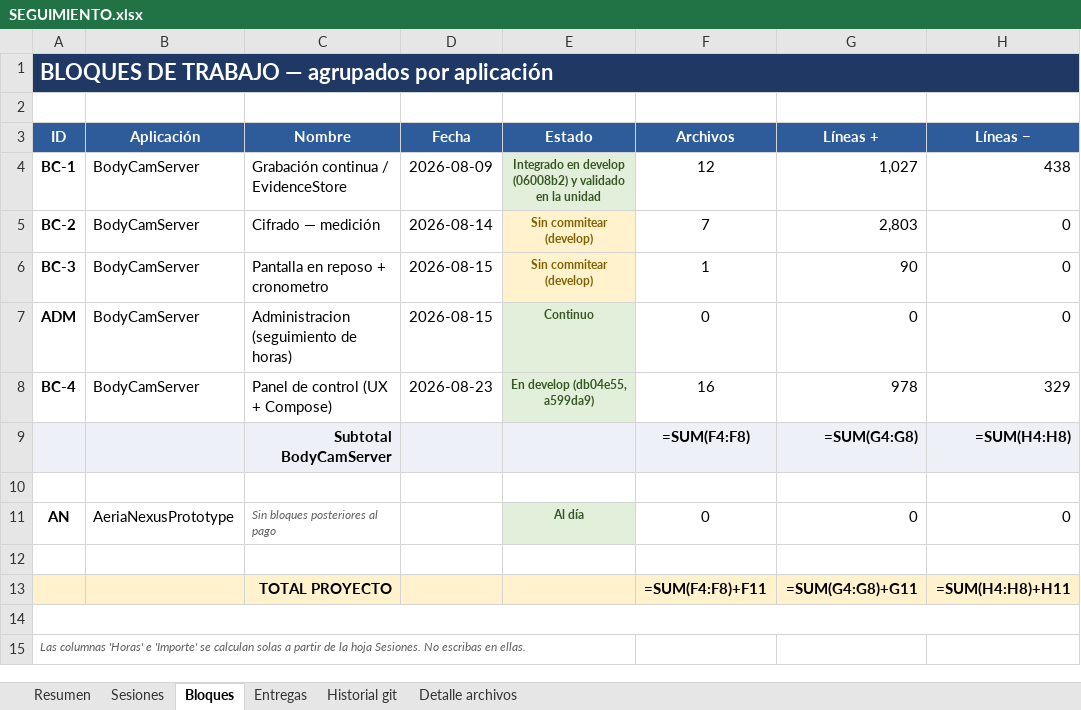
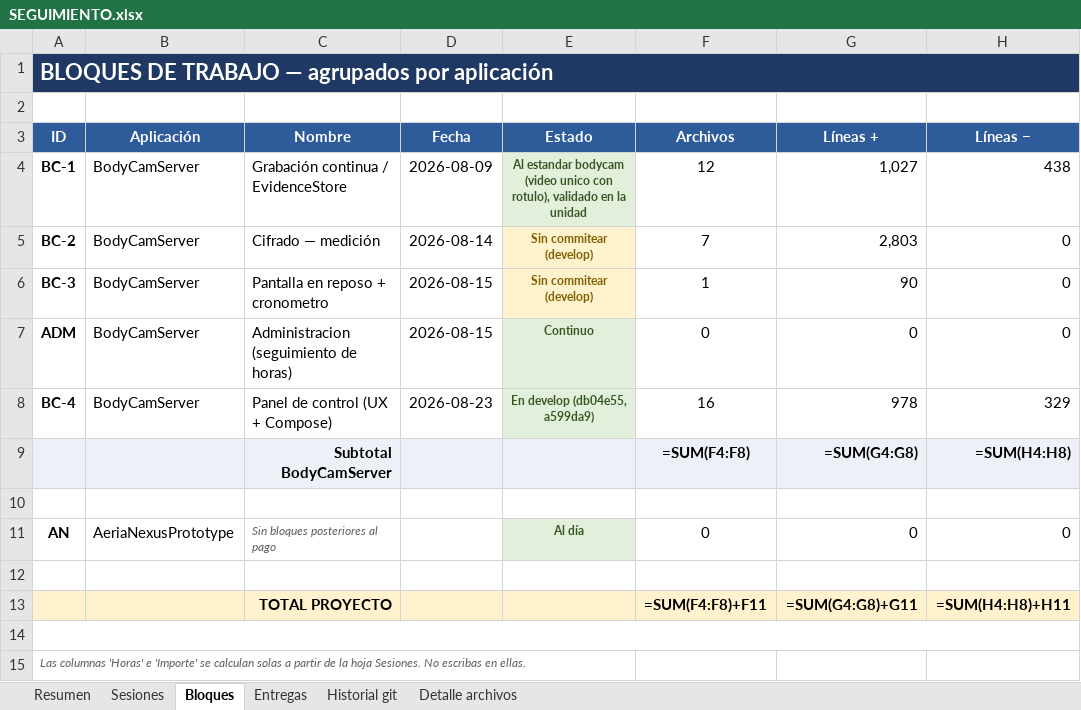
Before and after one commit to alestar328/BodyCamServer, an Excel workbook: SEGUIMIENTO.xlsx, sheet Bloques, drawn as a sheet; only a part is shown; values as stored, in another font and other column widths than the file's, no borders; formulas without a stored value are shown as written; the diff names each change by its address in the sheet, - before the commit and + after, or states it on an @@ line.

```diff
--- a/SEGUIMIENTO.xlsx (sheet Bloques)
+++ b/SEGUIMIENTO.xlsx (sheet Bloques)
-E4 (Estado): Integrado en develop (06008b2) y validado en…
+E4 (Estado): Al estandar bodycam (video unico con rotulo), validado en…
```
Also changed, not shown: sheet Historial git, sheet Sesiones, sheet Resumen, 9 other files.
